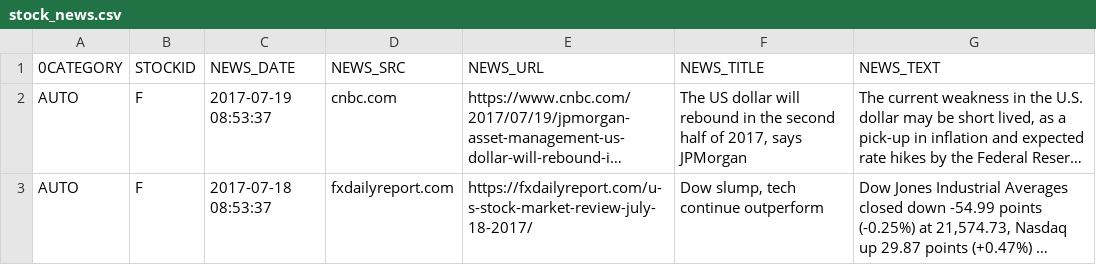
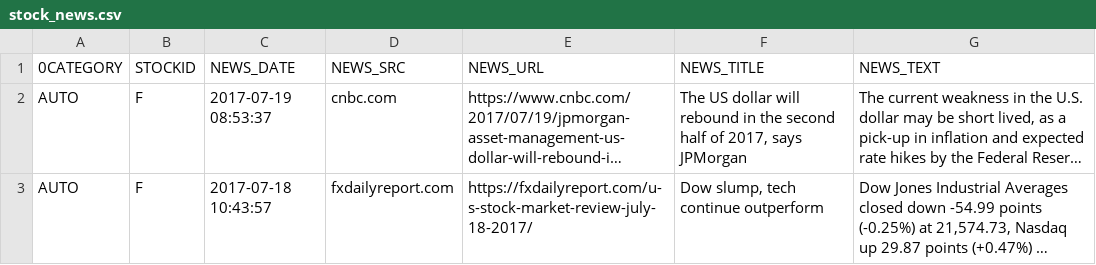
Before and after one commit to IBM-DSE/FinDash, a CSV file: data/stock_news.csv, drawn as a sheet; only a part is shown; long unchanged cells end in …; the diff covers the shown part only; the diff names each change by its address in the sheet, - before the commit and + after, or states it on an @@ line.

```diff
--- a/data/stock_news.csv
+++ b/data/stock_news.csv
-C3 (NEWS_DATE): 2017-07-18 08:53:37
+C3 (NEWS_DATE): 2017-07-18 10:43:57
```
Also changed, not shown: 1 added row and 1 removed row elsewhere in this file, 2 other files.
